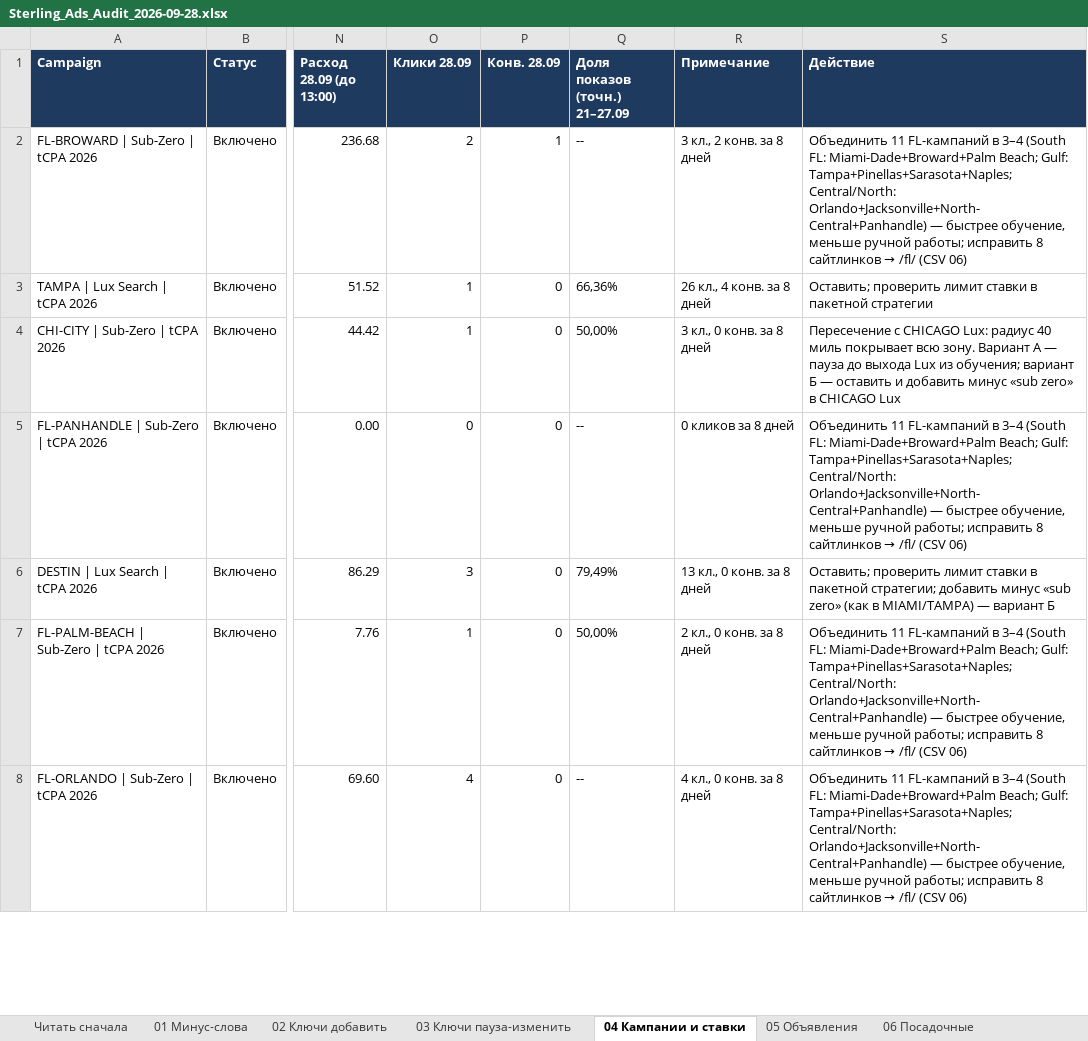
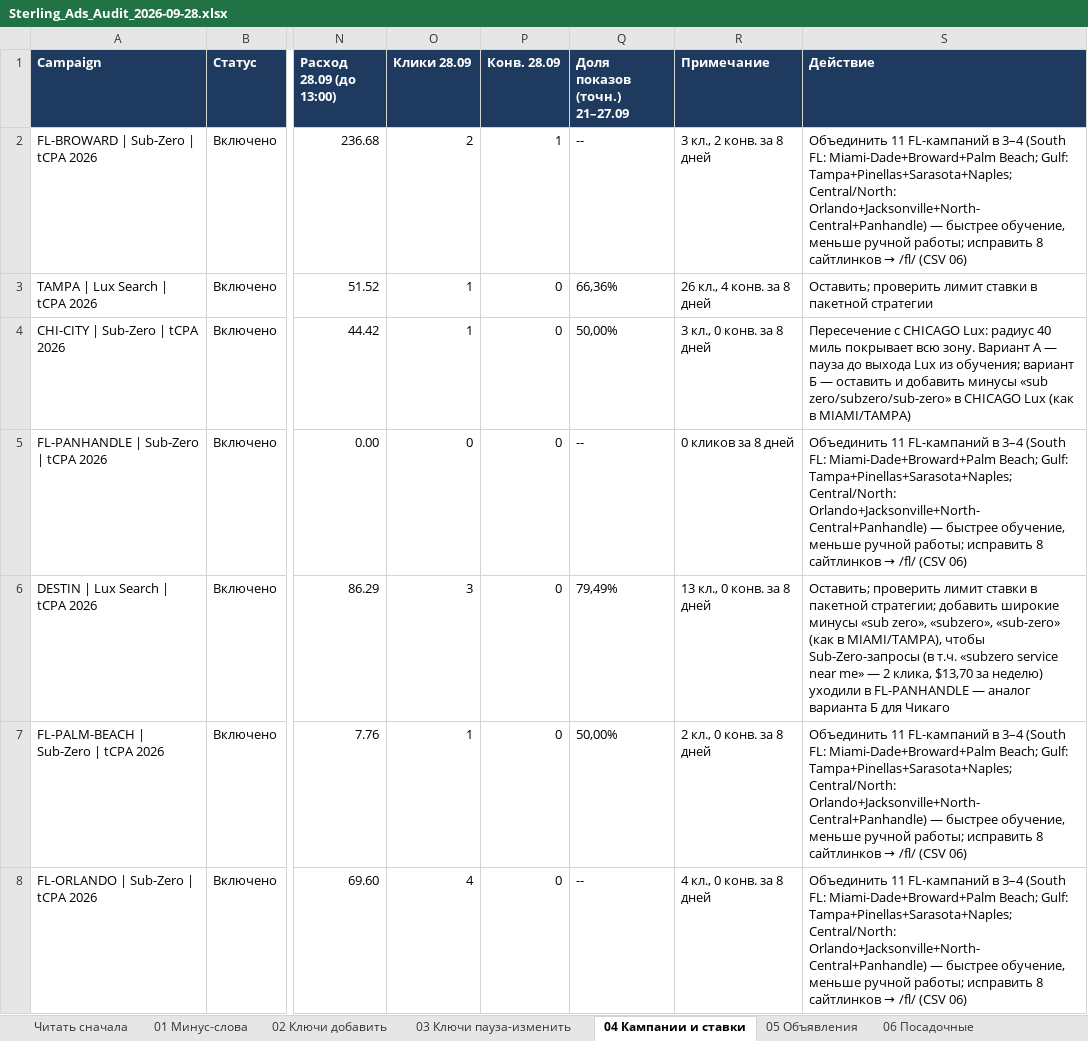
Before and after one commit to sshahmax/Max, an Excel workbook: google-ads-audit-2026-09-28/Sterling_Ads_Audit_2026-09-28.xlsx, sheet 04 Кампании и ставки, drawn as a sheet; only a part is shown, gaps mark what is left out; values as stored, in another font and other column widths than the file's, no borders; the diff covers the shown part only; the diff names each change by its address in the sheet, - before the commit and + after, or states it on an @@ line.

```diff
--- a/google-ads-audit-2026-09-28/Sterling_Ads_Audit_2026-09-28.xlsx (sheet 04 Кампании и ставки)
+++ b/google-ads-audit-2026-09-28/Sterling_Ads_Audit_2026-09-28.xlsx (sheet 04 Кампании и ставки)
-S4 (Действие): …и добавить минус «sub zero» в CHICAGO Lux
+S4 (Действие): …и добавить минусы «sub zero/subzero/sub-zero» в CHICAGO Lux (как в MIAMI/TAMPA)
-S6 (Действие): …стратегии; добавить минус «sub zero» (как в MIAMI/TAMPA) — вариант Б
+S6 (Действие): …стратегии; добавить широкие минусы «sub zero», «subzero», «sub-zero» (как в MIAMI/TAMPA), чтобы Sub-Zero-запросы (в т.ч. «subzero service near me» — 2 клика, $13,70 за неделю) уходили в FL-PANHANDLE — аналог варианта Б для Чикаго
```
Also changed, not shown: 5 edited cells elsewhere in this sheet, sheet 03 Ключи пауза-изменить, sheet Читать сначала, 5 other files.
